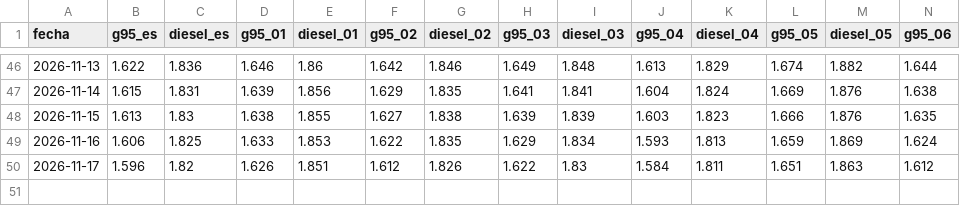
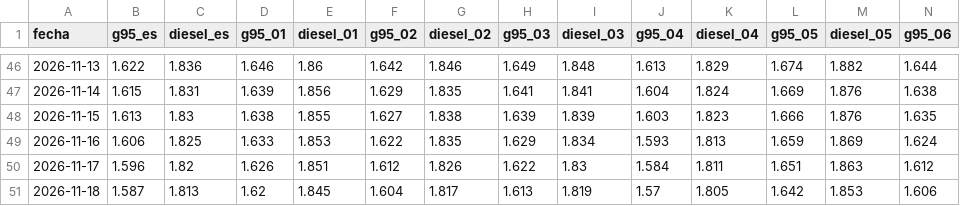
Before and after one commit to pedri77/tu-bolsillo, a CSV file: site/data/carburantes_historico.csv, drawn as a sheet; only a part is shown, gaps mark what is left out; rows hold the shown columns only; the diff names each change by its address in the sheet, - before the commit and + after, or states it on an @@ line.

```diff
--- a/site/data/carburantes_historico.csv
+++ b/site/data/carburantes_historico.csv
+row 51: 2026-11-18 | 1.587 | 1.813 | 1.62 | 1.845 | 1.604 | 1.817 | 1.613 | 1.819 | 1.57 | 1.805 | 1.642 | 1.853 | 1.606
```
Also changed, not shown: 1 other file.
